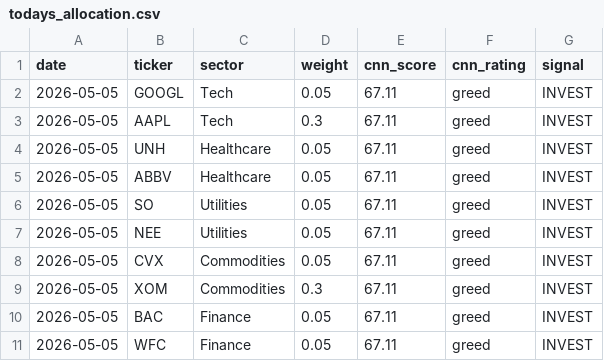
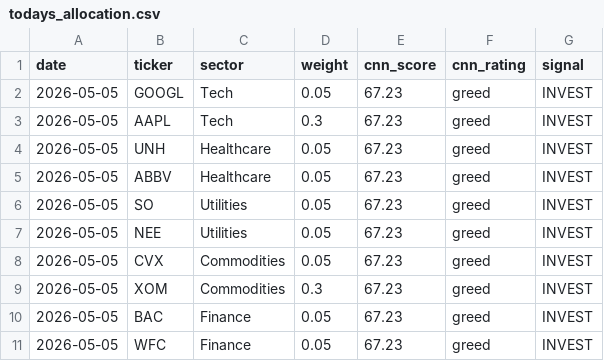
Before and after one commit to JAIDEEP-TRIP/portfolio-optimization, a CSV file: outputs/todays_allocation.csv, drawn as a sheet.

```diff
--- a/outputs/todays_allocation.csv
+++ b/outputs/todays_allocation.csv
@@ -1,11 +1,11 @@
 date,ticker,sector,weight,cnn_score,cnn_rating,signal
-2026-05-05,GOOGL,Tech,0.05,67.11,greed,INVEST
-2026-05-05,AAPL,Tech,0.3,67.11,greed,INVEST
-2026-05-05,UNH,Healthcare,0.05,67.11,greed,INVEST
-2026-05-05,ABBV,Healthcare,0.05,67.11,greed,INVEST
-2026-05-05,SO,Utilities,0.05,67.11,greed,INVEST
-2026-05-05,NEE,Utilities,0.05,67.11,greed,INVEST
-2026-05-05,CVX,Commodities,0.05,67.11,greed,INVEST
-2026-05-05,XOM,Commodities,0.3,67.11,greed,INVEST
-2026-05-05,BAC,Finance,0.05,67.11,greed,INVEST
-2026-05-05,WFC,Finance,0.05,67.11,greed,INVEST
+2026-05-05,GOOGL,Tech,0.05,67.23,greed,INVEST
+2026-05-05,AAPL,Tech,0.3,67.23,greed,INVEST
+2026-05-05,UNH,Healthcare,0.05,67.23,greed,INVEST
+2026-05-05,ABBV,Healthcare,0.05,67.23,greed,INVEST
+2026-05-05,SO,Utilities,0.05,67.23,greed,INVEST
+2026-05-05,NEE,Utilities,0.05,67.23,greed,INVEST
+2026-05-05,CVX,Commodities,0.05,67.23,greed,INVEST
+2026-05-05,XOM,Commodities,0.3,67.23,greed,INVEST
+2026-05-05,BAC,Finance,0.05,67.23,greed,INVEST
+2026-05-05,WFC,Finance,0.05,67.23,greed,INVEST
```
Also changed, not shown: outputs/portfolio_values.csv, outputs/summary.csv, 6 other files.
